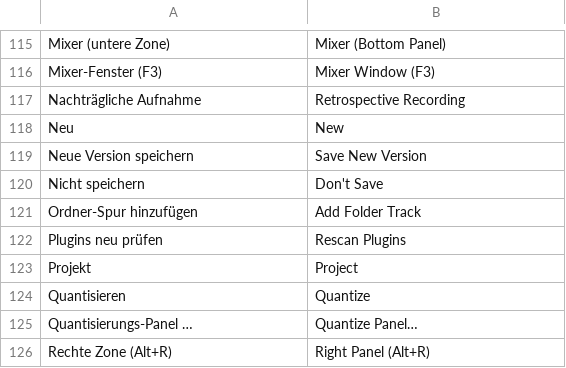
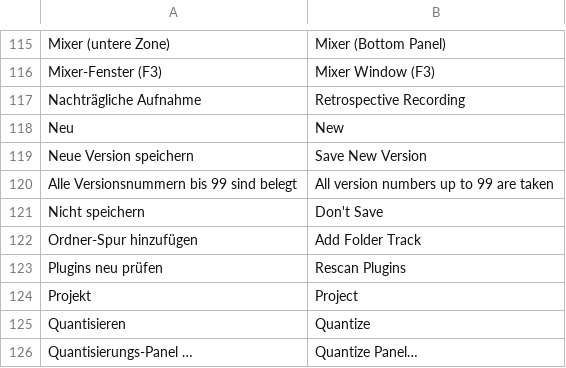
Before and after one commit to ONEFOLD-LABS/StudioCraft, a TSV file: crates/ui/i18n/en.tsv, drawn as a sheet; only a part is shown, gaps mark what is left out; the shorter side is filled out with more unchanged rows; the diff names each change by its address in the sheet, - before the commit and + after, or states it on an @@ line.

```diff
--- a/crates/ui/i18n/en.tsv
+++ b/crates/ui/i18n/en.tsv
+row 120: Alle Versionsnummern bis 99 sind belegt | All version numbers up to 99 are taken
```
Also changed, not shown: 2 other files.
